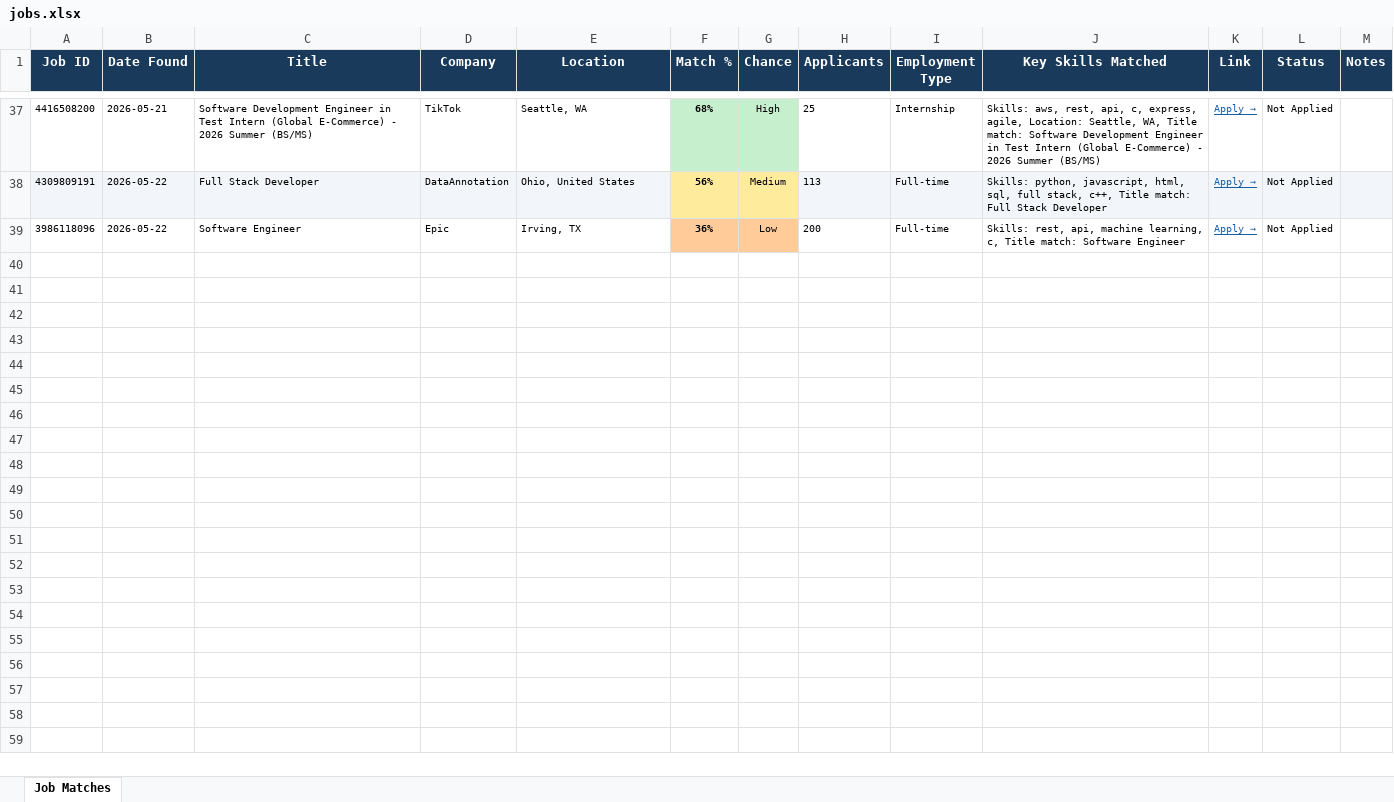
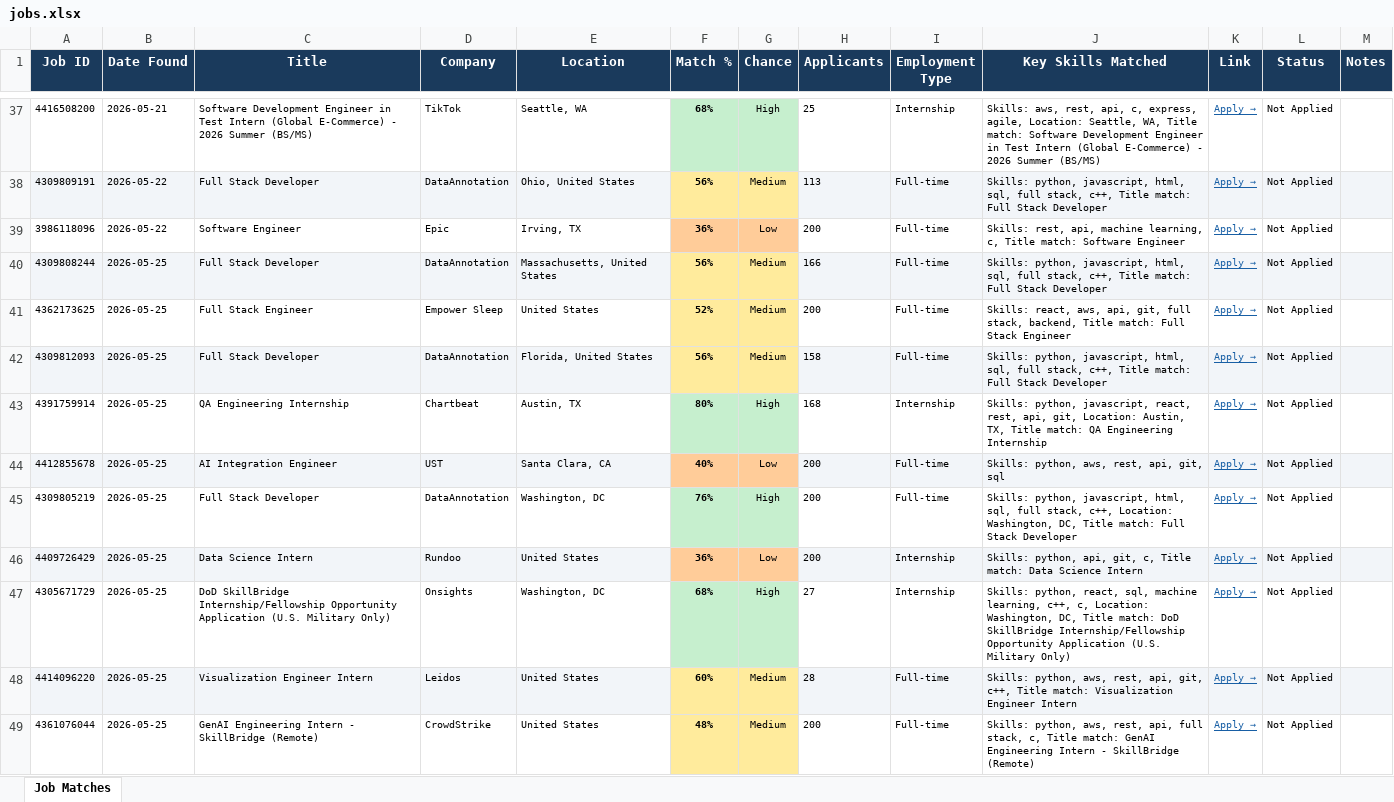
Before and after one commit to gvignesh286/26Jobs, an Excel workbook: jobs.xlsx, sheet Job Matches, drawn as a sheet; only a part is shown, gaps mark what is left out; values as stored, in another font and other column widths than the file's, no borders; the diff names each change by its address in the sheet, - before the commit and + after, or states it on an @@ line.

```diff
--- a/jobs.xlsx (sheet Job Matches)
+++ b/jobs.xlsx (sheet Job Matches)
+row 40: 4309808244 | 2026-05-25 | Full Stack Developer | DataAnnotation | Massachusetts, United States | 56% | Medium | 166 | Full-time | Skills: python, javascript, html, sql, full stack, c++, Title match: Full Stack Developer | Apply → | Not Applied
+row 41: 4362173625 | 2026-05-25 | Full Stack Engineer | Empower Sleep | United States | 52% | Medium | 200 | Full-time | Skills: react, aws, api, git, full stack, backend, Title match: Full Stack Engineer | Apply → | Not Applied
+row 42: 4309812093 | 2026-05-25 | Full Stack Developer | DataAnnotation | Florida, United States | 56% | Medium | 158 | Full-time | Skills: python, javascript, html, sql, full stack, c++, Title match: Full Stack Developer | Apply → | Not Applied
+row 43: 4391759914 | 2026-05-25 | QA Engineering Internship | Chartbeat | Austin, TX | 80% | High | 168 | Internship | Skills: python, javascript, react, rest, api, git, Location: Austin, TX, Title match: QA Engineering Internship | Apply → | Not Applied
+row 44: 4412855678 | 2026-05-25 | AI Integration Engineer | UST | Santa Clara, CA | 40% | Low | 200 | Full-time | Skills: python, aws, rest, api, git, sql | Apply → | Not Applied
+row 45: 4309805219 | 2026-05-25 | Full Stack Developer | DataAnnotation | Washington, DC | 76% | High | 200 | Full-time | Skills: python, javascript, html, sql, full stack, c++, Location: Washington, DC, Title match: Full Stack Developer | Apply → | Not Applied
+row 46: 4409726429 | 2026-05-25 | Data Science Intern | Rundoo | United States | 36% | Low | 200 | Internship | Skills: python, api, git, c, Title match: Data Science Intern | Apply → | Not Applied
+row 47: 4305671729 | 2026-05-25 | DoD SkillBridge Internship/Fellowship Opportunity Application (U.S. Military Only) | Onsights | Washington, DC | 68% | High | 27 | Internship | Skills: python, react, sql, machine learning, c++, c, Location: Washington, DC, Title match: DoD SkillBridge Internship/Fellowship Opportunity Application (U.S. Military Only) | Apply → | Not Applied
+row 48: 4414096220 | 2026-05-25 | Visualization Engineer Intern | Leidos | United States | 60% | Medium | 28 | Full-time | Skills: python, aws, rest, api, git, c++, Title match: Visualization Engineer Intern | Apply → | Not Applied
+row 49: 4361076044 | 2026-05-25 | GenAI Engineering Intern - SkillBridge (Remote) | CrowdStrike | United States | 48% | Medium | 200 | Full-time | Skills: python, aws, rest, api, full stack, c, Title match: GenAI Engineering Intern - SkillBridge (Remote) | Apply → | Not Applied
```
